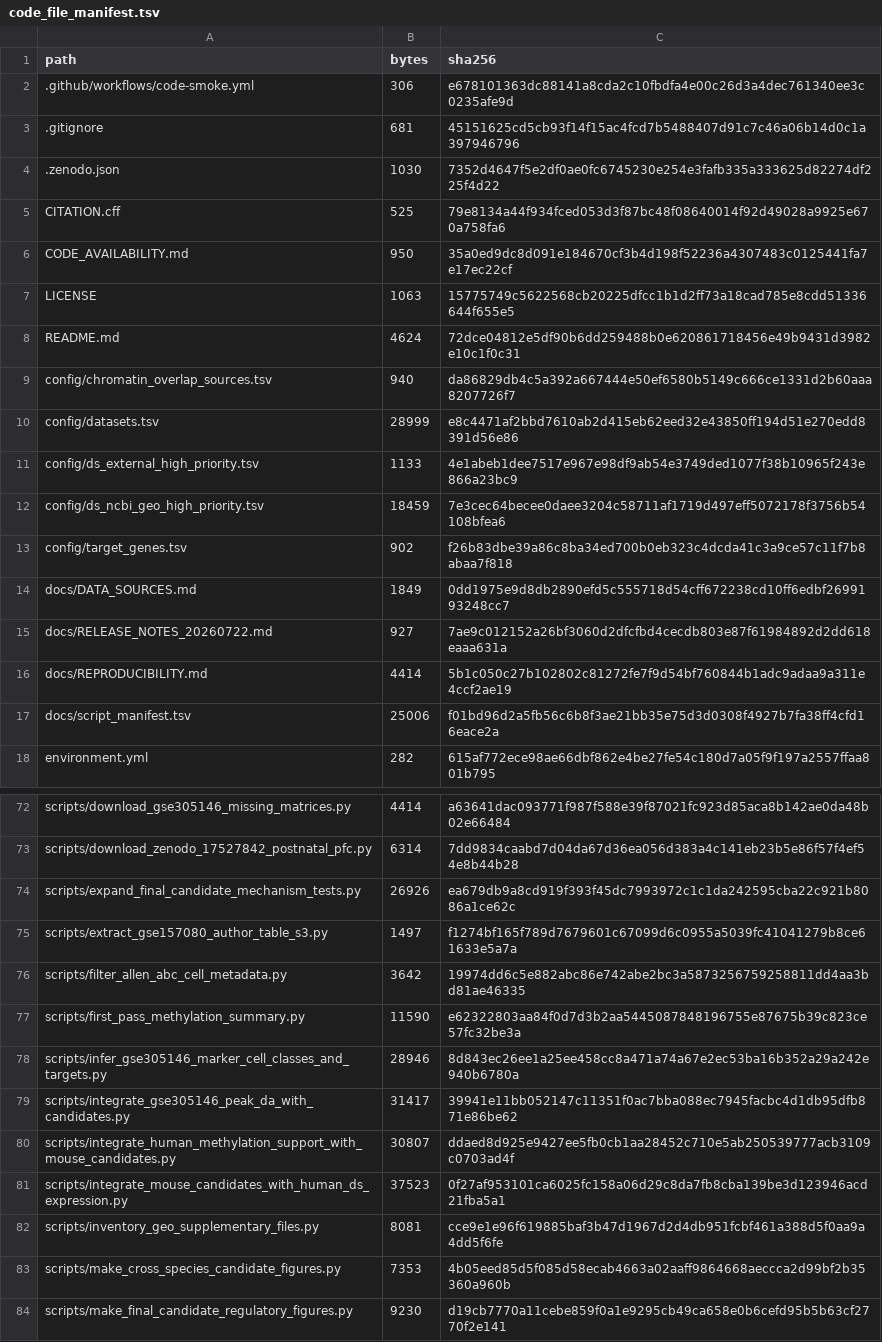
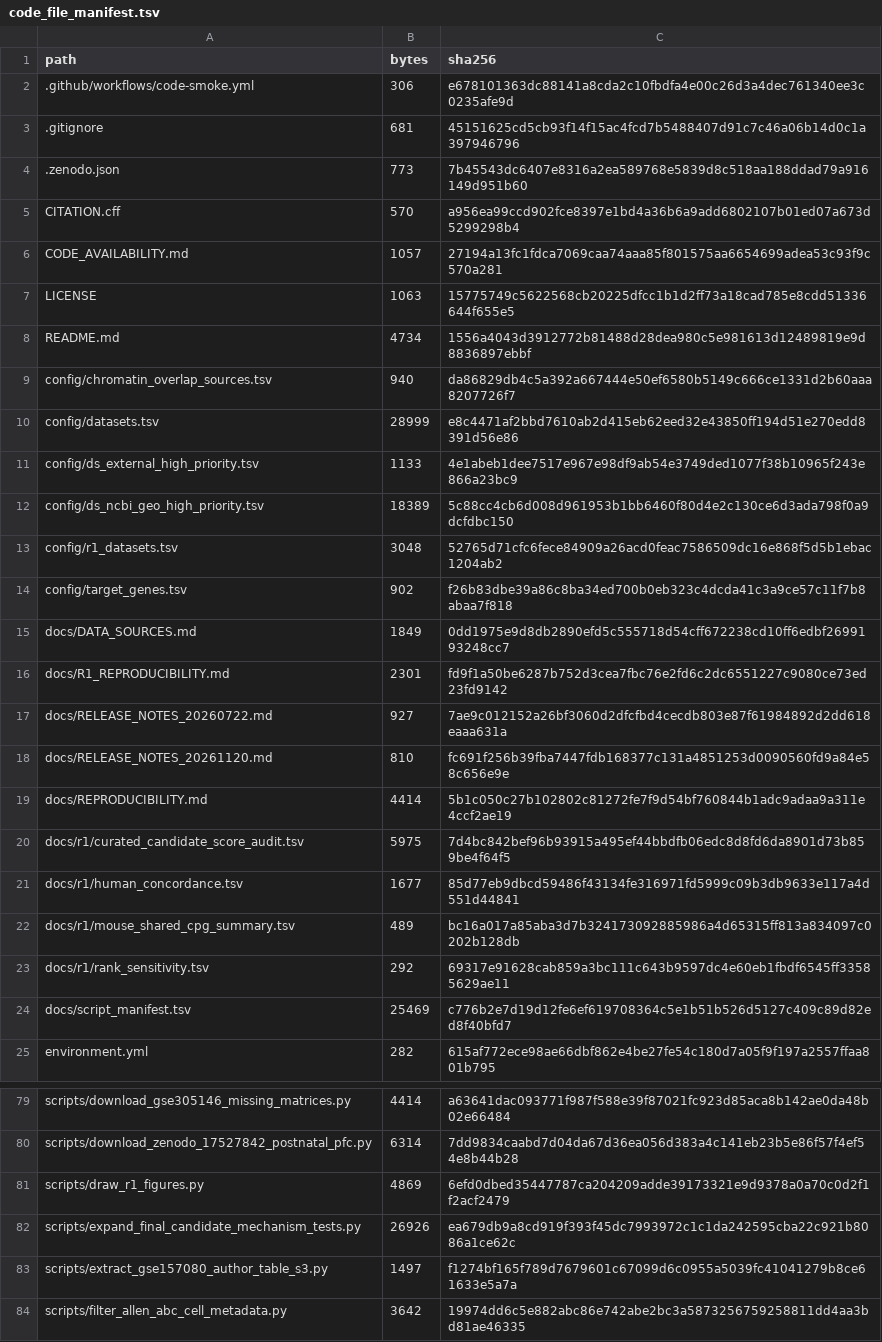
Before and after one commit to Ghostneuron/DNMT3L_Neuron, a TSV file: docs/code_file_manifest.tsv, drawn as a sheet; only a part is shown, gaps mark what is left out; the shorter side is filled out with more unchanged rows; the diff covers the shown part only.

Commit message:
Publish R1 reproducibility materials v1.1.0

```diff
--- a/docs/code_file_manifest.tsv
+++ b/docs/code_file_manifest.tsv
@@ -3,7 +3,7 @@ path	bytes	sha256
 .gitignore	681	45151625cd5cb93f14f15ac4fcd7b5488407d91c7c46a06b14d0c1a397946796
-.zenodo.json	1030	7352d4647f5e2df0ae0fc6745230e254e3fafb335a333625d82274df225f4d22
-CITATION.cff	525	79e8134a44f934fced053d3f87bc48f08640014f92d49028a9925e670a758fa6
-CODE_AVAILABILITY.md	950	35a0ed9dc8d091e184670cf3b4d198f52236a4307483c0125441fa7e17ec22cf
+.zenodo.json	773	7b45543dc6407e8316a2ea589768e5839d8c518aa188ddad79a916149d951b60
+CITATION.cff	570	a956ea99ccd902fce8397e1bd4a36b6a9add6802107b01ed07a673d5299298b4
+CODE_AVAILABILITY.md	1057	27194a13fc1fdca7069caa74aaa85f801575aa6654699adea53c93f9c570a281
 LICENSE	1063	15775749c5622568cb20225dfcc1b1d2ff73a18cad785e8cdd51336644f655e5
-README.md	4624	72dce04812e5df90b6dd259488b0e620861718456e49b9431d3982e10c1f0c31
+README.md	4734	1556a4043d3912772b81488d28dea980c5e981613d12489819e9d8836897ebbf
 config/chromatin_overlap_sources.tsv	940	da86829db4c5a392a667444e50ef6580b5149c666ce1331d2b60aaa8207726f7
@@ -11,8 +11,15 @@ config/datasets.tsv	28999	e8c4471af2bbd7610ab2d415eb62eed32e43850ff194d51e270edd
 config/ds_external_high_priority.tsv	1133	4e1abeb1dee7517e967e98df9ab54e3749ded1077f38b10965f243e866a23bc9
-config/ds_ncbi_geo_high_priority.tsv	18459	7e3cec64becee0daee3204c58711af1719d497eff5072178f3756b54108bfea6
+config/ds_ncbi_geo_high_priority.tsv	18389	5c88cc4cb6d008d961953b1bb6460f80d4e2c130ce6d3ada798f0a9dcfdbc150
+config/r1_datasets.tsv	3048	52765d71cfc6fece84909a26acd0feac7586509dc16e868f5d5b1ebac1204ab2
 config/target_genes.tsv	902	f26b83dbe39a86c8ba34ed700b0eb323c4dcda41c3a9ce57c11f7b8abaa7f818
 docs/DATA_SOURCES.md	1849	0dd1975e9d8db2890efd5c555718d54cff672238cd10ff6edbf2699193248cc7
+docs/R1_REPRODUCIBILITY.md	2301	fd9f1a50be6287b752d3cea7fbc76e2fd6c2dc6551227c9080ce73ed23fd9142
 docs/RELEASE_NOTES_20260722.md	927	7ae9c012152a26bf3060d2dfcfbd4cecdb803e87f61984892d2dd618eaaa631a
+docs/RELEASE_NOTES_20261120.md	810	fc691f256b39fba7447fdb168377c131a4851253d0090560fd9a84e58c656e9e
 docs/REPRODUCIBILITY.md	4414	5b1c050c27b102802c81272fe7f9d54bf760844b1adc9adaa9a311e4ccf2ae19
-docs/script_manifest.tsv	25006	f01bd96d2a5fb56c6b8f3ae21bb35e75d3d0308f4927b7fa38ff4cfd16eace2a
+docs/r1/curated_candidate_score_audit.tsv	5975	7d4bc842bef96b93915a495ef44bbdfb06edc8d8fd6da8901d73b859be4f64f5
+docs/r1/human_concordance.tsv	1677	85d77eb9dbcd59486f43134fe316971fd5999c09b3db9633e117a4d551d44841
+docs/r1/mouse_shared_cpg_summary.tsv	489	bc16a017a85aba3d7b324173092885986a4d65315ff813a834097c0202b128db
+docs/r1/rank_sensitivity.tsv	292	69317e91628cab859a3bc111c643b9597dc4e60eb1fbdf6545ff33585629ae11
+docs/script_manifest.tsv	25469	c776b2e7d19d12fe6ef619708364c5e1b51b526d5127c409c89d82ed8f40bfd7
 environment.yml	282	615af772ece98ae66dbf862e4be27fe54c180d7a05f9f197a2557ffaa801b795
@@ -73,2 +80,3 @@ scripts/download_gse305146_missing_matrices.py	4414	a63641dac093771f987f588e39f8
 scripts/download_zenodo_17527842_postnatal_pfc.py	6314	7dd9834caabd7d04da67d36ea056d383a4c141eb23b5e86f57f4ef54e8b44b28
+scripts/draw_r1_figures.py	4869	6efd0dbed35447787ca204209adde39173321e9d9378a0a70c0d2f1f2acf2479
 scripts/expand_final_candidate_mechanism_tests.py	26926	ea679db9a8cd919f393f45dc7993972c1c1da242595cba22c921b8086a1ce62c
```
Also changed, not shown: 1 added row elsewhere in this file, docs/script_manifest.tsv, 13 other files.
